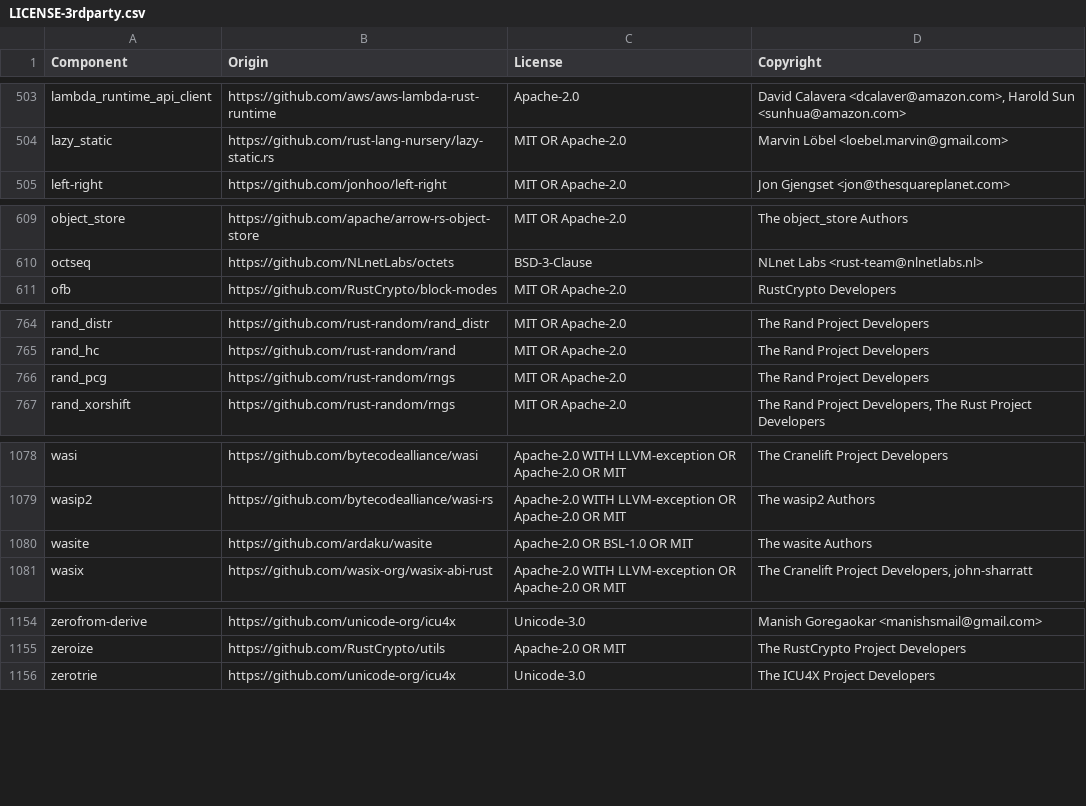
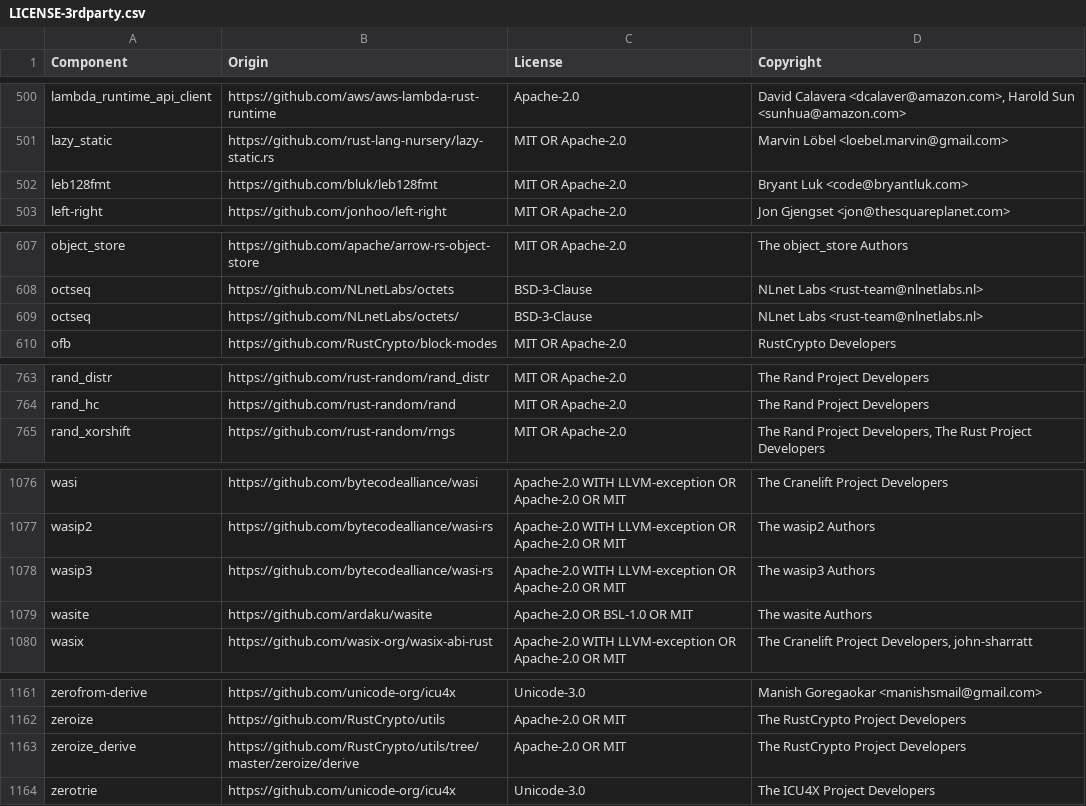
Before and after one commit to quickwit-oss/quickwit, a CSV file: LICENSE-3rdparty.csv, drawn as a sheet; only a part is shown, gaps mark what is left out; the diff covers the shown part only.

```diff
--- a/LICENSE-3rdparty.csv
+++ b/LICENSE-3rdparty.csv
@@ -504,2 +501,3 @@ lambda_runtime_api_client,https://github.com/aws/aws-lambda-rust-runtime,Apache-
 lazy_static,https://github.com/rust-lang-nursery/lazy-static.rs,MIT OR Apache-2.0,Marvin Löbel <loebel.marvin@gmail.com>
+leb128fmt,https://github.com/bluk/leb128fmt,MIT OR Apache-2.0,Bryant Luk <code@bryantluk.com>
 left-right,https://github.com/jonhoo/left-right,MIT OR Apache-2.0,Jon Gjengset <jon@thesquareplanet.com>
@@ -610,2 +608,3 @@ object_store,https://github.com/apache/arrow-rs-object-store,MIT OR Apache-2.0,T
 octseq,https://github.com/NLnetLabs/octets,BSD-3-Clause,NLnet Labs <rust-team@nlnetlabs.nl>
+octseq,https://github.com/NLnetLabs/octets/,BSD-3-Clause,NLnet Labs <rust-team@nlnetlabs.nl>
 ofb,https://github.com/RustCrypto/block-modes,MIT OR Apache-2.0,RustCrypto Developers
@@ -765,3 +764,2 @@ rand_distr,https://github.com/rust-random/rand_distr,MIT OR Apache-2.0,The Rand
 rand_hc,https://github.com/rust-random/rand,MIT OR Apache-2.0,The Rand Project Developers
-rand_pcg,https://github.com/rust-random/rngs,MIT OR Apache-2.0,The Rand Project Developers
 rand_xorshift,https://github.com/rust-random/rngs,MIT OR Apache-2.0,"The Rand Project Developers, The Rust Project Developers"
@@ -1079,2 +1077,3 @@ wasi,https://github.com/bytecodealliance/wasi,Apache-2.0 WITH LLVM-exception OR
 wasip2,https://github.com/bytecodealliance/wasi-rs,Apache-2.0 WITH LLVM-exception OR Apache-2.0 OR MIT,The wasip2 Authors
+wasip3,https://github.com/bytecodealliance/wasi-rs,Apache-2.0 WITH LLVM-exception OR Apache-2.0 OR MIT,The wasip3 Authors
 wasite,https://github.com/ardaku/wasite,Apache-2.0 OR BSL-1.0 OR MIT,The wasite Authors
@@ -1155,2 +1162,3 @@ zerofrom-derive,https://github.com/unicode-org/icu4x,Unicode-3.0,Manish Goregaok
 zeroize,https://github.com/RustCrypto/utils,Apache-2.0 OR MIT,The RustCrypto Project Developers
+zeroize_derive,https://github.com/RustCrypto/utils/tree/master/zeroize/derive,Apache-2.0 OR MIT,The RustCrypto Project Developers
 zerotrie,https://github.com/unicode-org/icu4x,Unicode-3.0,The ICU4X Project Developers
```
Also changed, not shown: 9 added rows, 4 removed rows and 5 edited cells elsewhere in this file, 1 other file.
